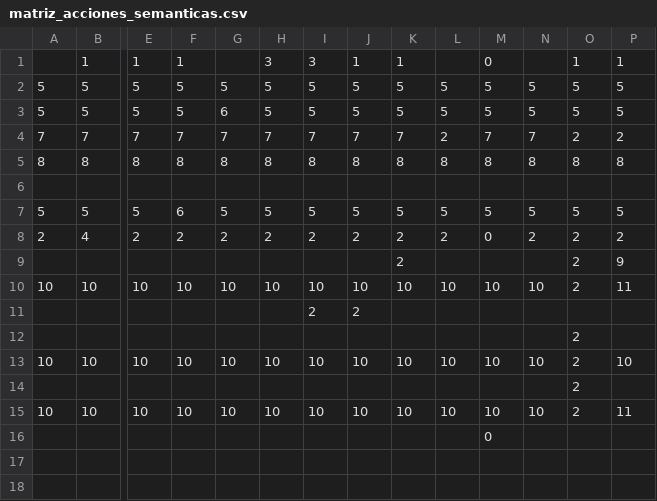
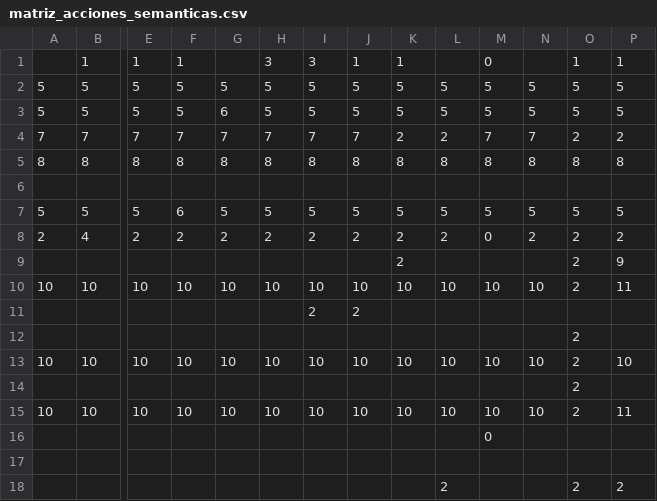
Before and after one commit to dolorusso/compiler, a CSV file: src/Compilador/Lexer/Matrices/matriz_acciones_semanticas.csv, drawn as a sheet; only a part is shown, gaps mark what is left out; rows hold the shown columns only; the diff names each change by its address in the sheet, - before the commit and + after, or states it on an @@ line.

```diff
--- a/src/Compilador/Lexer/Matrices/matriz_acciones_semanticas.csv
+++ b/src/Compilador/Lexer/Matrices/matriz_acciones_semanticas.csv
-K4: 7
+K4: 2
+row 17: (empty)
+row 18:  |  |  |  |  |  |  |  |  | 2 |  |  | 2 | 2
```
Also changed, not shown: src/Compilador/Lexer/Matrices/matriz_transiciones.csv, 14 other files.
